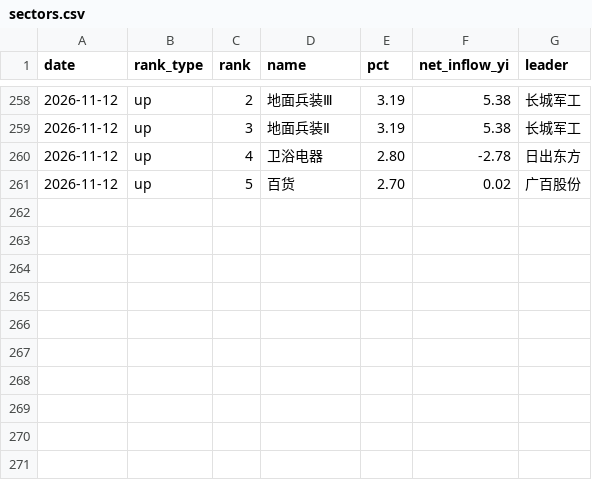
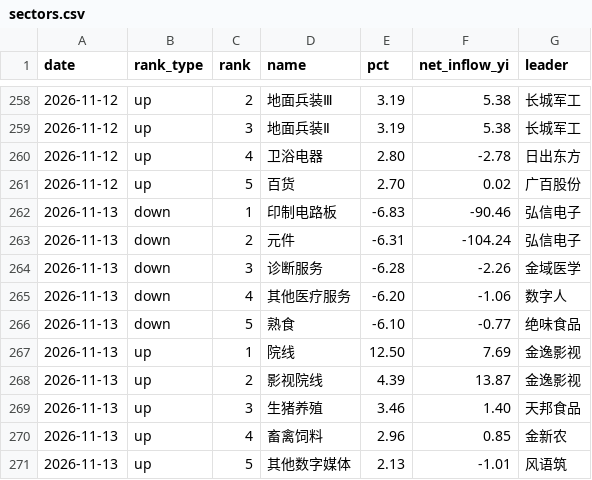
Before and after one commit to ychenfen/a-share-daily, a CSV file: data/sectors.csv, drawn as a sheet; only a part is shown, gaps mark what is left out.

```diff
--- a/data/sectors.csv
+++ b/data/sectors.csv
@@ -261 +261,11 @@ date,rank_type,rank,name,pct,net_inflow_yi,leader
 2026-11-12,up,5,百货,2.70,0.02,广百股份
+2026-11-13,down,1,印制电路板,-6.83,-90.46,弘信电子
+2026-11-13,down,2,元件,-6.31,-104.24,弘信电子
+2026-11-13,down,3,诊断服务,-6.28,-2.26,金域医学
+2026-11-13,down,4,其他医疗服务,-6.20,-1.06,数字人
+2026-11-13,down,5,熟食,-6.10,-0.77,绝味食品
+2026-11-13,up,1,院线,12.50,7.69,金逸影视
+2026-11-13,up,2,影视院线,4.39,13.87,金逸影视
+2026-11-13,up,3,生猪养殖,3.46,1.40,天邦食品
+2026-11-13,up,4,畜禽饲料,2.96,0.85,金新农
+2026-11-13,up,5,其他数字媒体,2.13,-1.01,风语筑
```
Also changed, not shown: data/2026.csv, data/pulses/2026-11.csv, 14 other files.
